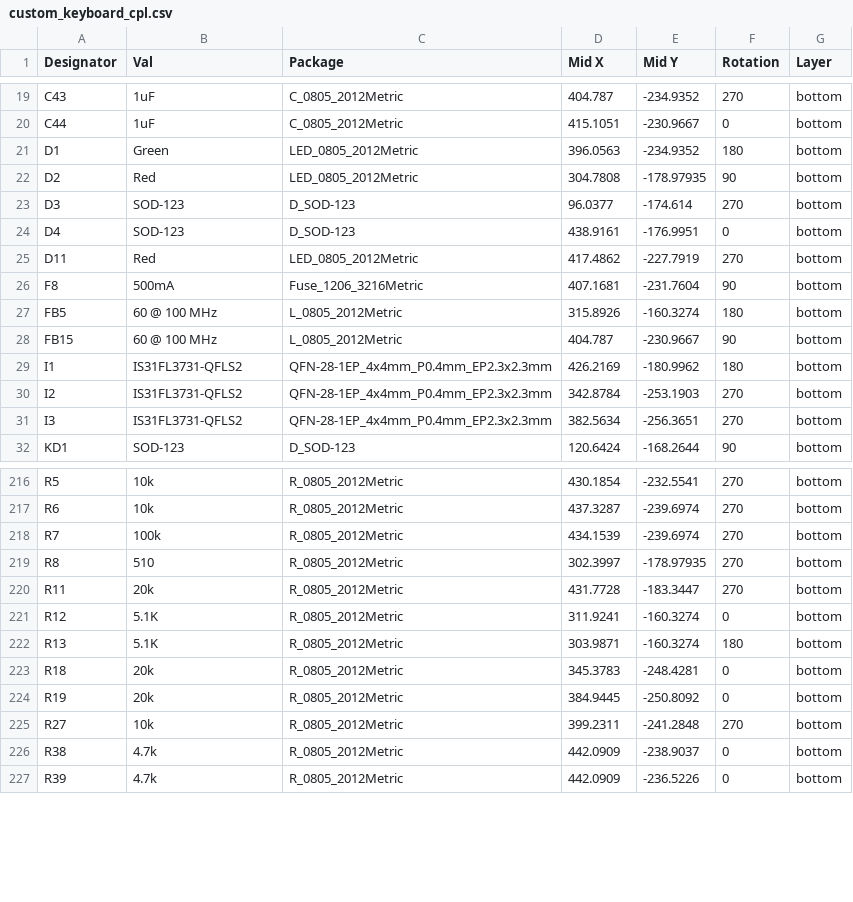
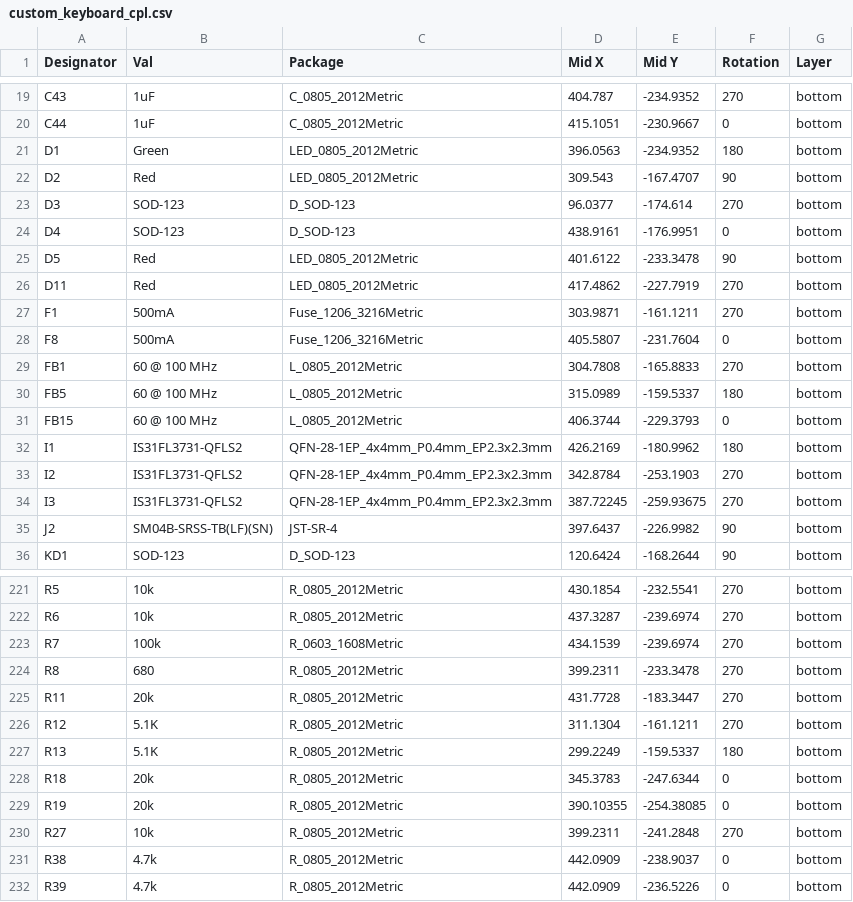
Before and after one commit to howardt12345/keyboard0, a CSV file: PCB/2nd prototype/Gerber/custom_keyboard_cpl.csv, drawn as a sheet; only a part is shown, gaps mark what is left out; the diff covers the shown part only.

Commit message:
Exported gerbers

```diff
--- a/PCB/2nd prototype/Gerber/custom_keyboard_cpl.csv
+++ b/PCB/2nd prototype/Gerber/custom_keyboard_cpl.csv
@@ -21,12 +21,16 @@ C44,1uF,C_0805_2012Metric,415.1051,-230.9667,0,bottom
 D1,Green,LED_0805_2012Metric,396.0563,-234.9352,180,bottom
-D2,Red,LED_0805_2012Metric,304.7808,-178.97935,90,bottom
+D2,Red,LED_0805_2012Metric,309.543,-167.4707,90,bottom
 D3,SOD-123,D_SOD-123,96.0377,-174.614,270,bottom
 D4,SOD-123,D_SOD-123,438.9161,-176.9951,0,bottom
+D5,Red,LED_0805_2012Metric,401.6122,-233.3478,90,bottom
 D11,Red,LED_0805_2012Metric,417.4862,-227.7919,270,bottom
-F8,500mA,Fuse_1206_3216Metric,407.1681,-231.7604,90,bottom
-FB5,60 @ 100 MHz,L_0805_2012Metric,315.8926,-160.3274,180,bottom
-FB15,60 @ 100 MHz,L_0805_2012Metric,404.787,-230.9667,90,bottom
+F1,500mA,Fuse_1206_3216Metric,303.9871,-161.1211,270,bottom
+F8,500mA,Fuse_1206_3216Metric,405.5807,-231.7604,0,bottom
+FB1,60 @ 100 MHz,L_0805_2012Metric,304.7808,-165.8833,270,bottom
+FB5,60 @ 100 MHz,L_0805_2012Metric,315.0989,-159.5337,180,bottom
+FB15,60 @ 100 MHz,L_0805_2012Metric,406.3744,-229.3793,0,bottom
 I1,IS31FL3731-QFLS2,QFN-28-1EP_4x4mm_P0.4mm_EP2.3x2.3mm,426.2169,-180.9962,180,bottom
 I2,IS31FL3731-QFLS2,QFN-28-1EP_4x4mm_P0.4mm_EP2.3x2.3mm,342.8784,-253.1903,270,bottom
-I3,IS31FL3731-QFLS2,QFN-28-1EP_4x4mm_P0.4mm_EP2.3x2.3mm,382.5634,-256.3651,270,bottom
+I3,IS31FL3731-QFLS2,QFN-28-1EP_4x4mm_P0.4mm_EP2.3x2.3mm,387.72245,-259.93675,270,bottom
+J2,SM04B-SRSS-TB(LF)(SN),JST-SR-4,397.6437,-226.9982,90,bottom
 KD1,SOD-123,D_SOD-123,120.6424,-168.2644,90,bottom
@@ -217,9 +222,9 @@ R5,10k,R_0805_2012Metric,430.1854,-232.5541,270,bottom
 R6,10k,R_0805_2012Metric,437.3287,-239.6974,270,bottom
-R7,100k,R_0805_2012Metric,434.1539,-239.6974,270,bottom
-R8,510,R_0805_2012Metric,302.3997,-178.97935,270,bottom
+R7,100k,R_0603_1608Metric,434.1539,-239.6974,270,bottom
+R8,680,R_0805_2012Metric,399.2311,-233.3478,270,bottom
 R11,20k,R_0805_2012Metric,431.7728,-183.3447,270,bottom
-R12,5.1K,R_0805_2012Metric,311.9241,-160.3274,0,bottom
-R13,5.1K,R_0805_2012Metric,303.9871,-160.3274,180,bottom
-R18,20k,R_0805_2012Metric,345.3783,-248.4281,0,bottom
-R19,20k,R_0805_2012Metric,384.9445,-250.8092,0,bottom
+R12,5.1K,R_0805_2012Metric,311.1304,-161.1211,270,bottom
+R13,5.1K,R_0805_2012Metric,299.2249,-159.5337,180,bottom
+R18,20k,R_0805_2012Metric,345.3783,-247.6344,0,bottom
+R19,20k,R_0805_2012Metric,390.10355,-254.38085,0,bottom
 R27,10k,R_0805_2012Metric,399.2311,-241.2848,270,bottom
```
Also changed, not shown: 1 added row, 1 removed row and 38 edited cells elsewhere in this file, PCB/2nd prototype/Gerber/custom_keyboard_bom.csv, 19 other files.
